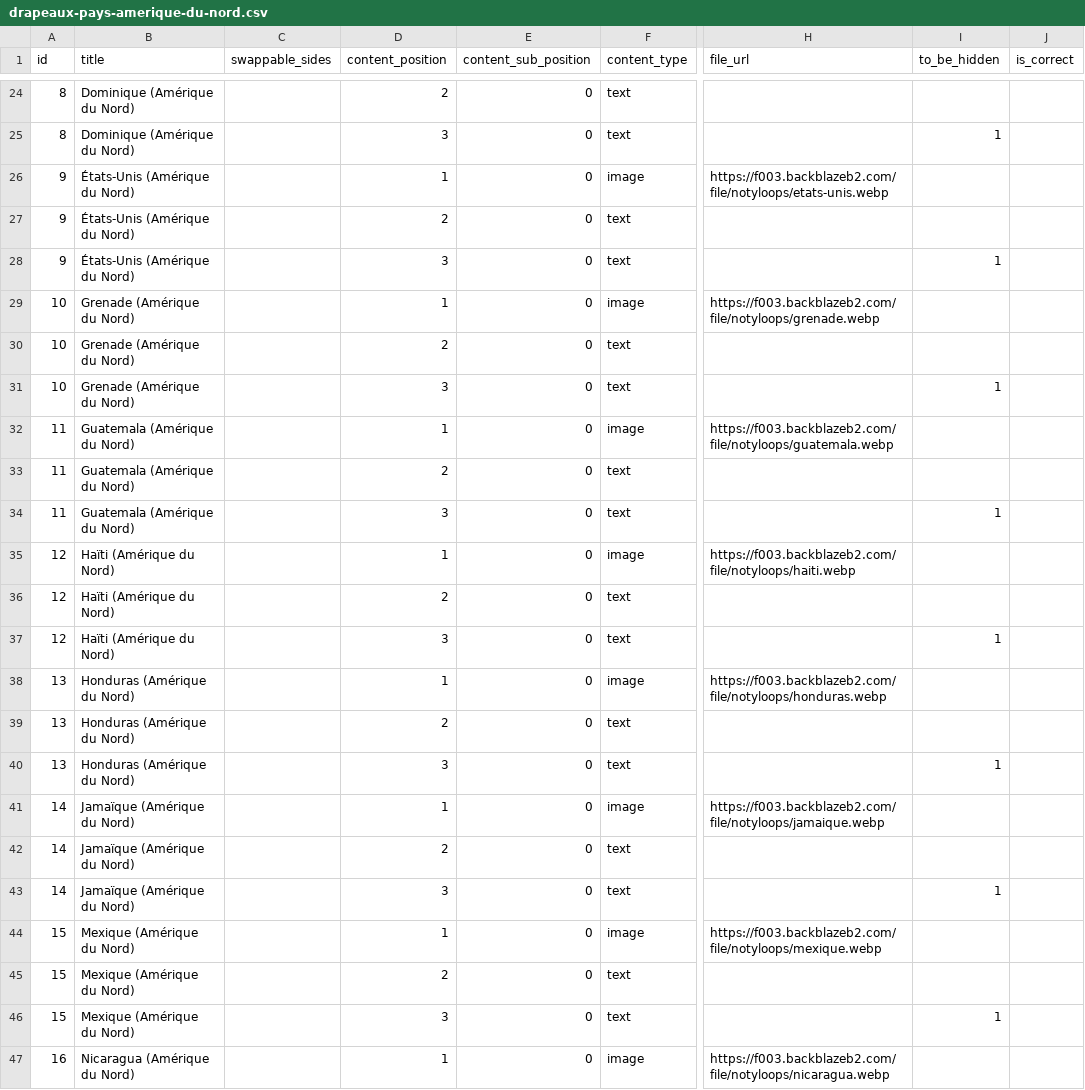
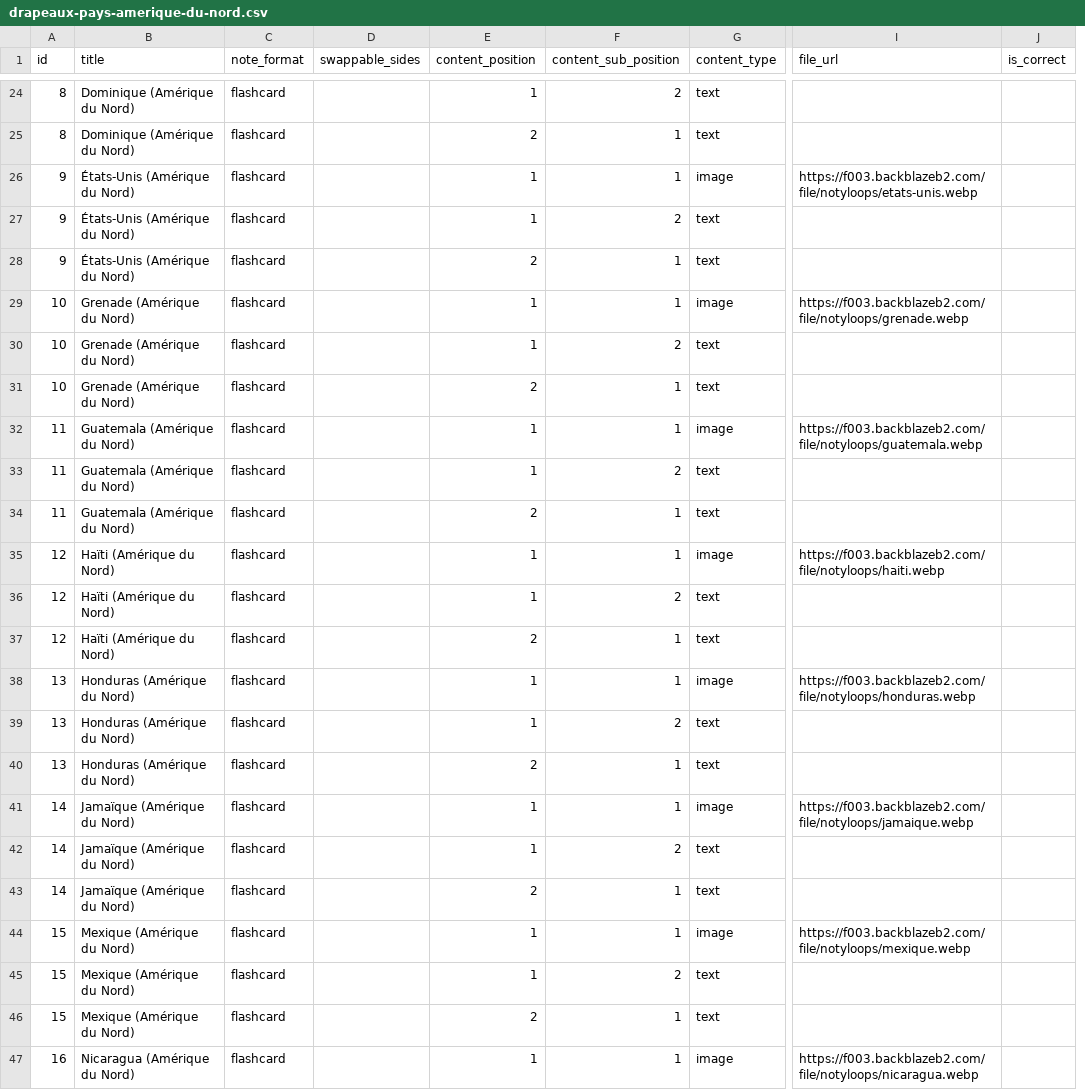
Before and after one commit to dapelican/nuxt.notyloops.com-2026-03-05-2156, a CSV file: csvs/drapeaux-pays-amerique-du-nord.csv, drawn as a sheet; only a part is shown, gaps mark what is left out; removed rows and columns are numbered as before the commit, all else as after; the diff covers the shown part only; the diff names each change by its address in the sheet, - before the commit and + after, or states it on an @@ line.

```diff
--- a/csvs/drapeaux-pays-amerique-du-nord.csv
+++ b/csvs/drapeaux-pays-amerique-du-nord.csv
+column C (note_format), rows 24-47: all flashcard
-column I (to_be_hidden), rows 25-46: 1 |  |  | 1 |  |  | 1 |  |  | 1 |  |  | 1 |  |  | 1 |  |  | 1 |  |  | 1
-E24 (content_position): 2
+E24 (content_position): 1
-F24 (content_sub_position): 0
+F24 (content_sub_position): 2
-E25 (content_position): 3
+E25 (content_position): 2
-F25:F26 (content_sub_position): 0
+F25:F26 (content_sub_position): 1
-E27 (content_position): 2
+E27 (content_position): 1
-F27 (content_sub_position): 0
+F27 (content_sub_position): 2
-E28 (content_position): 3
+E28 (content_position): 2
-F28:F29 (content_sub_position): 0
+F28:F29 (content_sub_position): 1
-E30 (content_position): 2
+E30 (content_position): 1
-F30 (content_sub_position): 0
+F30 (content_sub_position): 2
-E31 (content_position): 3
+E31 (content_position): 2
-F31:F32 (content_sub_position): 0
+F31:F32 (content_sub_position): 1
-E33 (content_position): 2
+E33 (content_position): 1
-F33 (content_sub_position): 0
+F33 (content_sub_position): 2
-E34 (content_position): 3
+E34 (content_position): 2
-F34:F35 (content_sub_position): 0
+F34:F35 (content_sub_position): 1
-E36 (content_position): 2
+E36 (content_position): 1
-F36 (content_sub_position): 0
+F36 (content_sub_position): 2
-E37 (content_position): 3
+E37 (content_position): 2
-F37:F38 (content_sub_position): 0
+F37:F38 (content_sub_position): 1
-E39 (content_position): 2
+E39 (content_position): 1
-F39 (content_sub_position): 0
+F39 (content_sub_position): 2
-E40 (content_position): 3
+E40 (content_position): 2
-F40:F41 (content_sub_position): 0
+F40:F41 (content_sub_position): 1
-E42 (content_position): 2
+E42 (content_position): 1
-F42 (content_sub_position): 0
+F42 (content_sub_position): 2
-E43 (content_position): 3
+E43 (content_position): 2
-F43:F44 (content_sub_position): 0
+F43:F44 (content_sub_position): 1
-E45 (content_position): 2
+E45 (content_position): 1
-F45 (content_sub_position): 0
+F45 (content_sub_position): 2
-E46 (content_position): 3
+E46 (content_position): 2
-F46:F47 (content_sub_position): 0
+F46:F47 (content_sub_position): 1
```
Also changed, not shown: 75 edited cells elsewhere in this file, csvs/drapeaux-pays-afrique.csv, csvs/drapeaux-pays-asie.csv, 29 other files.
